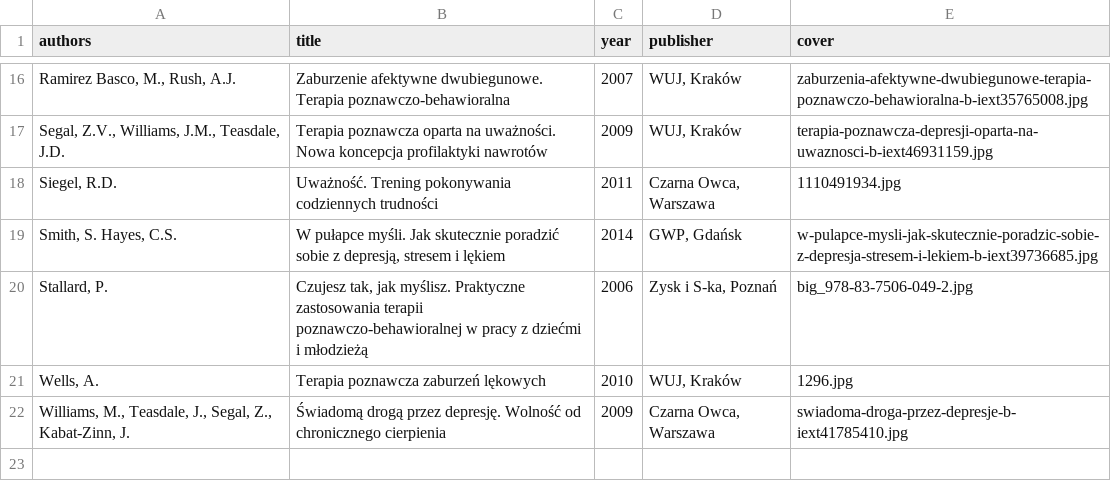
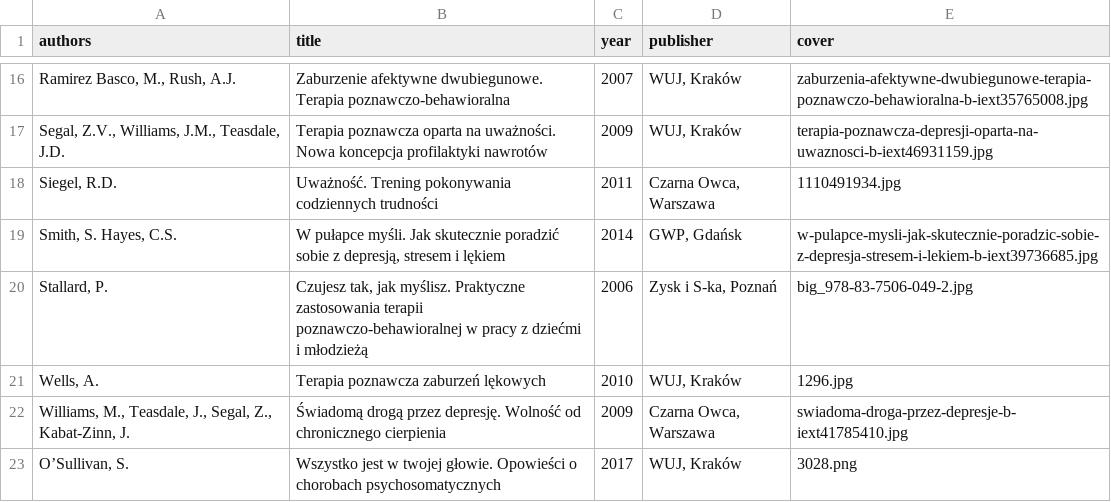
Before and after one commit to tpluscode/dpluskiewicz, a CSV file: _data/books.csv, drawn as a sheet; only a part is shown, gaps mark what is left out; the diff names each change by its address in the sheet, - before the commit and + after, or states it on an @@ line.

Commit message:
nowa książka

```diff
--- a/_data/books.csv
+++ b/_data/books.csv
+row 23: O’Sullivan, S. | Wszystko jest w twojej głowie. Opowieści o chorobach psychosomatycznych | 2017 | WUJ, Kraków | 3028.png
```
